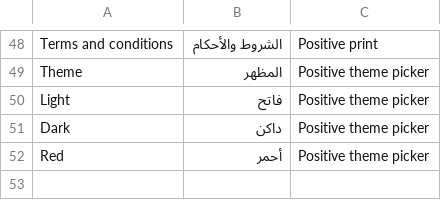
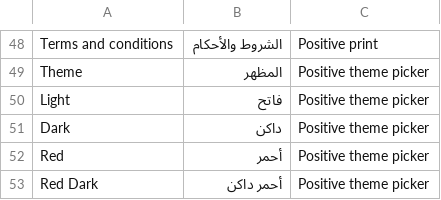
Before and after one commit to ibrahemkhalsharif-cmd/positive_theme, a CSV file: positive_theme/translations/ar.csv, drawn as a sheet; only a part is shown, gaps mark what is left out.

Commit message:
Theme picker: add Red Dark
- Fourth option, Red Dark: the red colour set on Frappe's dark theme (red ink and deep
  surfaces, red accent), with its own swatch and tick; the choice is saved like the others
- Navbar shows the red lockup for the dark bar (red icon on phones)
- Status pills keep their red-set mapping (Paid solid tint, so it never reads as an error);
  text contrast 4.9:1 or more throughout
- Arabic label "أحمر داكن"

```diff
--- a/positive_theme/translations/ar.csv
+++ b/positive_theme/translations/ar.csv
@@ -52 +52,2 @@
 "Red","أحمر","Positive theme picker"
+"Red Dark","أحمر داكن","Positive theme picker"
```
Also changed, not shown: 2 other files.
